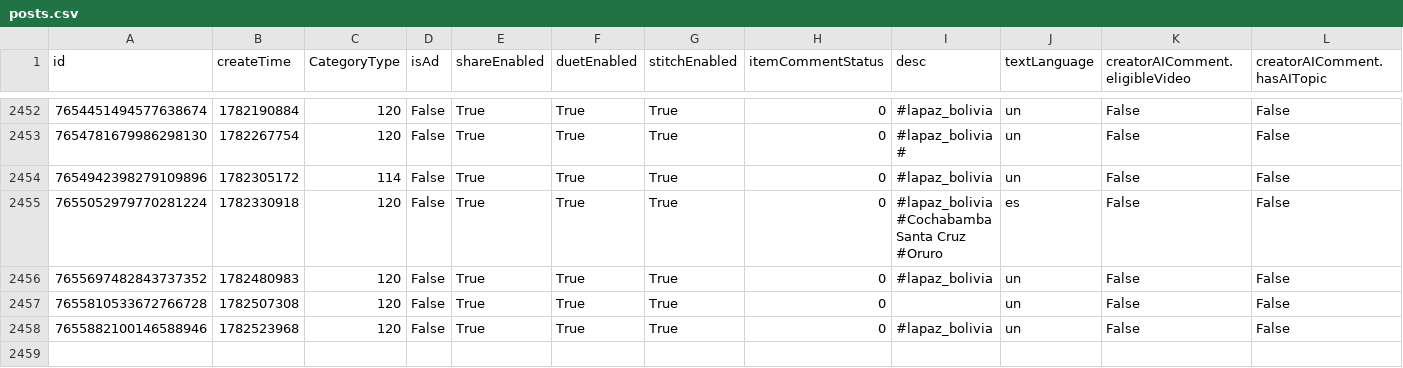
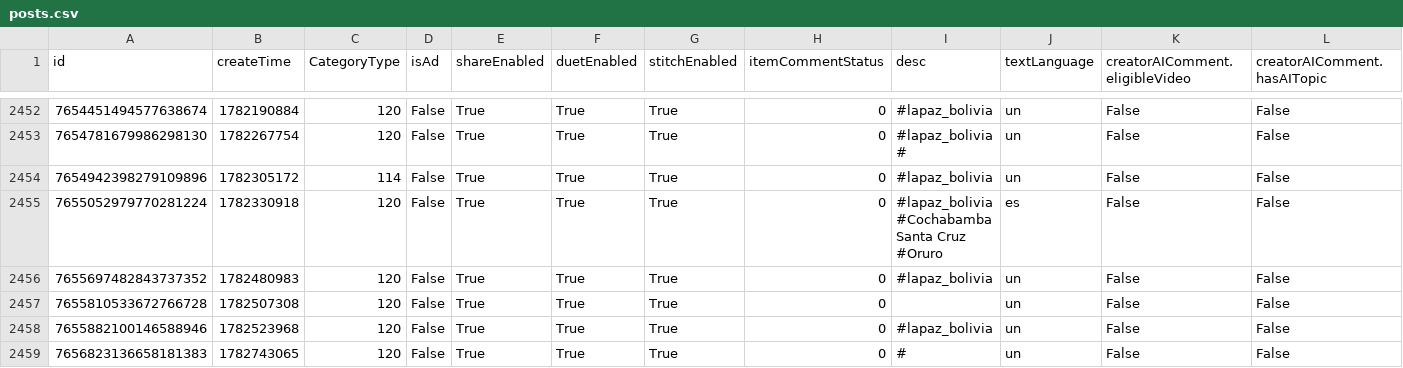
Before and after one commit to datosbolivia/bo-redes_sociales, a CSV file: tiktok/fuerzapatriotica/posts.csv, drawn as a sheet; only a part is shown, gaps mark what is left out; rows hold the shown columns only; the diff names each change by its address in the sheet, - before the commit and + after, or states it on an @@ line.

```diff
--- a/tiktok/fuerzapatriotica/posts.csv
+++ b/tiktok/fuerzapatriotica/posts.csv
+row 2459: 7656823136658181383 | 1782743065 | 120 | False | True | True | True | 0 | # | un | False | False
```
Also changed, not shown: 1 other file.
